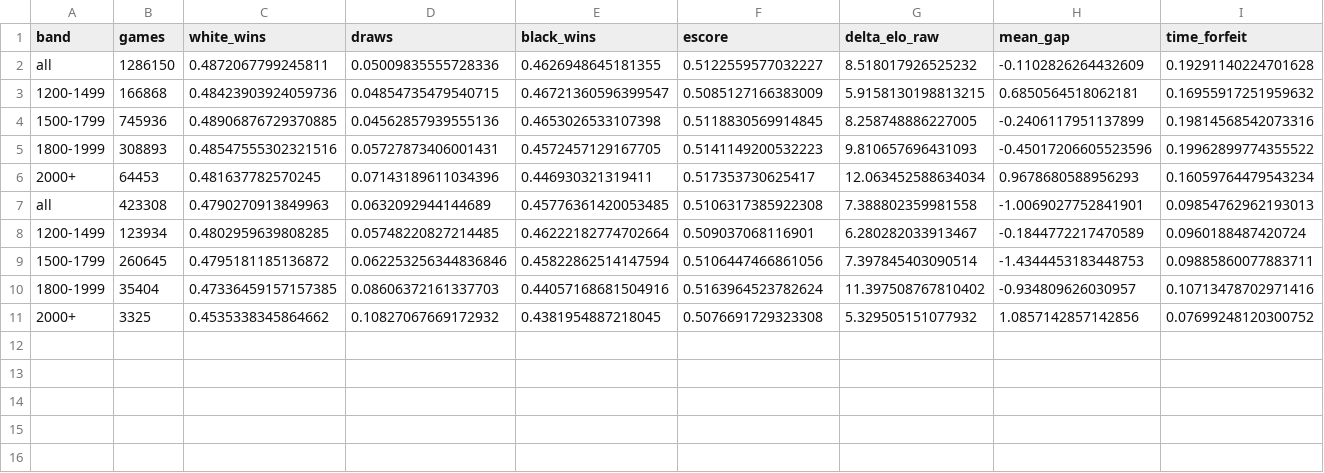
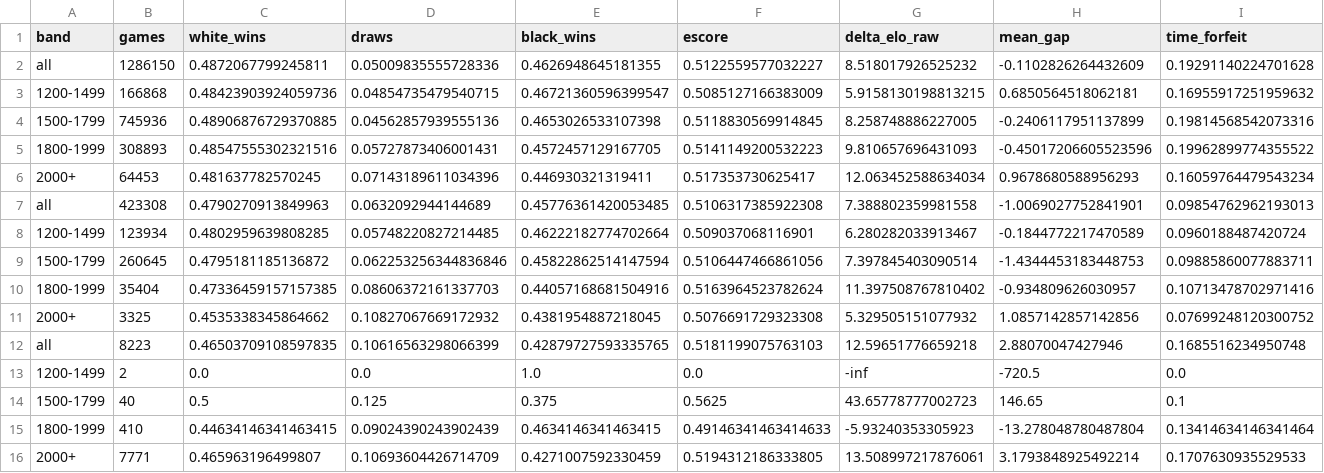
Before and after one commit to aaronsfox/chess960-analysis, a CSV file: results/lichess960/analysis/lichess960_descriptives.csv, drawn as a sheet; only a part is shown; rows hold the shown columns only; the diff names each change by its address in the sheet, - before the commit and + after, or states it on an @@ line.

```diff
--- a/results/lichess960/analysis/lichess960_descriptives.csv
+++ b/results/lichess960/analysis/lichess960_descriptives.csv
+row 12: all | 8223 | 0.46503709108597835 | 0.10616563298066399 | 0.42879727593335765 | 0.5181199075763103 | 12.59651776659218 | 2.88070047427946 | 0.1685516234950748
+row 13: 1200-1499 | 2 | 0.0 | 0.0 | 1.0 | 0.0 | -inf | -720.5 | 0.0
+row 14: 1500-1799 | 40 | 0.5 | 0.125 | 0.375 | 0.5625 | 43.65778777002723 | 146.65 | 0.1
+row 15: 1800-1999 | 410 | 0.44634146341463415 | 0.09024390243902439 | 0.4634146341463415 | 0.49146341463414633 | -5.93240353305923 | -13.278048780487804 | 0.13414634146341464
+row 16: 2000+ | 7771 | 0.465963196499807 | 0.10693604426714709 | 0.4271007592330459 | 0.5194312186333805 | 13.508997217876061 | 3.1793848925492214 | 0.1707630935529533
```
Also changed, not shown: results/lichess960/analysis/lichess960_flow.csv, results/lichess960/analysis/lichess960_interaction.csv, 14 other files.
